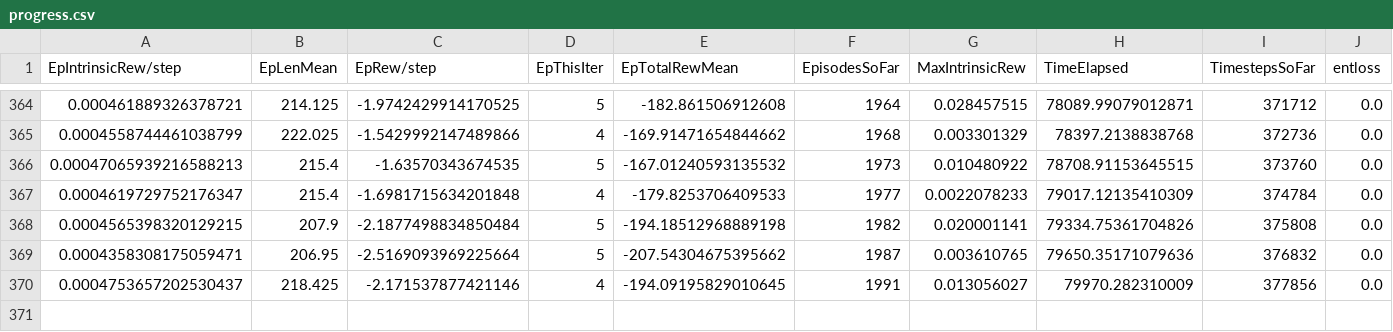
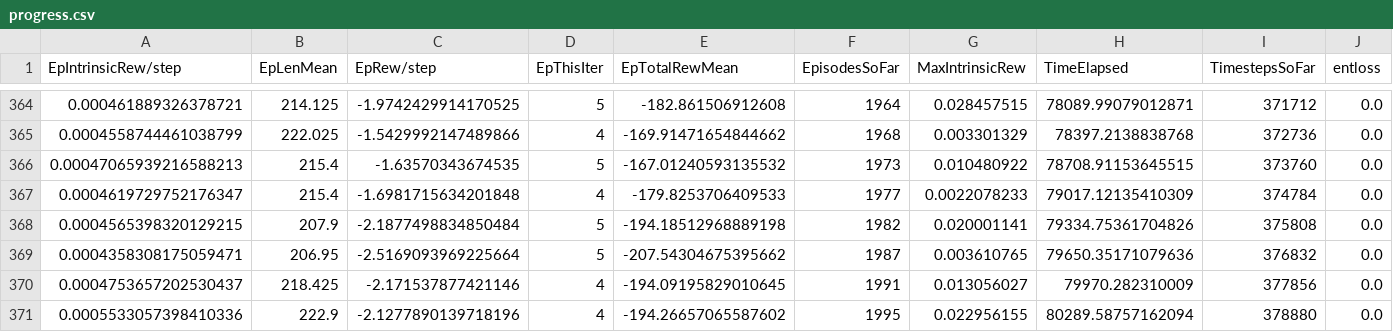
Before and after one commit to songanz/highway-env, a CSV file: models/Surprise_dis/00/latest_log/progress.csv, drawn as a sheet; only a part is shown, gaps mark what is left out; rows hold the shown columns only; the diff names each change by its address in the sheet, - before the commit and + after, or states it on an @@ line.

```diff
--- a/models/Surprise_dis/00/latest_log/progress.csv
+++ b/models/Surprise_dis/00/latest_log/progress.csv
+row 371: 0.0005533057398410336 | 222.9 | -2.1277890139718196 | 4 | -194.26657065587602 | 1995 | 0.022956155 | 80289.58757162094 | 378880 | 0.0
```
Also changed, not shown: models/Surprise_dis/00/latest_log/0.0.monitor.csv, models/Surprise_dis_aggressive/00/latest_log/0.0.monitor.csv, 17 other files.
